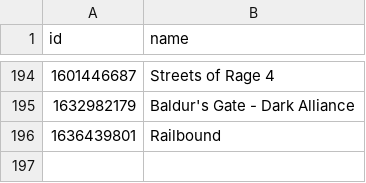
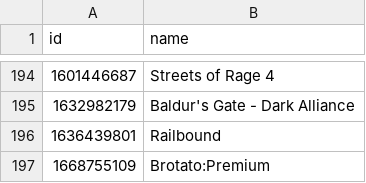
Before and after one commit to albertquiroga/awesome-ios-game-ports, a TSV file: ids.tsv, drawn as a sheet; only a part is shown, gaps mark what is left out.

Commit message:
Update ids.tsv
Added brotato

```diff
--- a/ids.tsv
+++ b/ids.tsv
@@ -196 +196,2 @@ id	name
 1636439801	"Railbound"
+1668755109	"Brotato:Premium"
```
